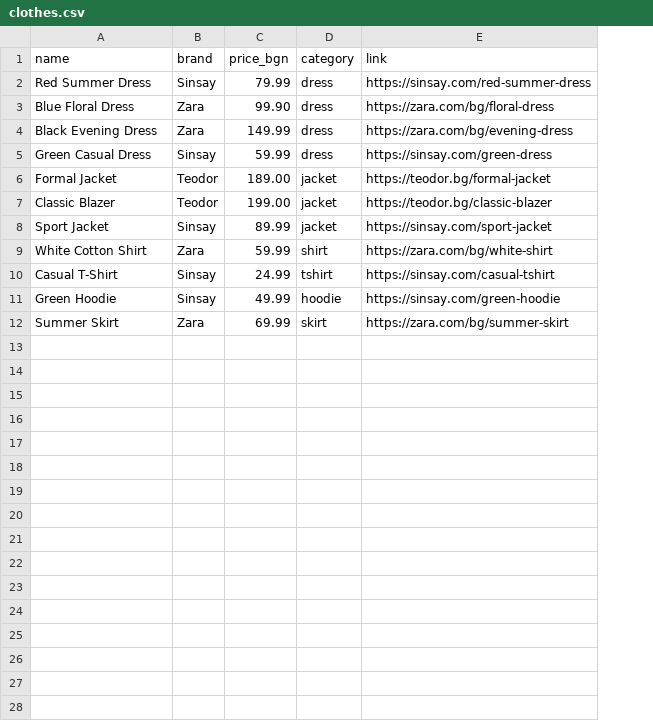
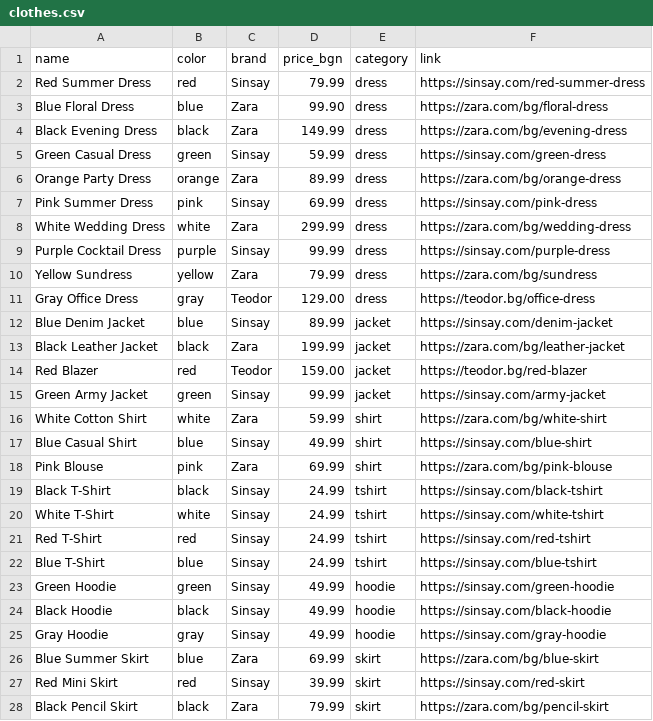
Before and after one commit to ivzhelev/mentorship-program, a CSV file: clothing-recommender/clothes.csv, drawn as a sheet; removed rows and columns are numbered as before the commit, all else as after; the diff names each change by its address in the sheet, - before the commit and + after, or states it on an @@ line.

Commit message:
improved color and pattern detection

```diff
--- a/clothing-recommender/clothes.csv
+++ b/clothing-recommender/clothes.csv
+column B (color), rows 2-5: red | blue | black | green; row 12: blue; row 16: white; rows 22-23: blue | green; row 26: blue
-row 6: Formal Jacket | Teodor | 189.00 | jacket | https://teodor.bg/formal-jacket
-row 7: Classic Blazer | Teodor | 199.00 | jacket | https://teodor.bg/classic-blazer
+row 6: Orange Party Dress | orange | Zara | 89.99 | dress | https://zara.com/bg/orange-dress
+row 7: Pink Summer Dress | pink | Sinsay | 69.99 | dress | https://sinsay.com/pink-dress
+row 8: White Wedding Dress | white | Zara | 299.99 | dress | https://zara.com/bg/wedding-dress
+row 9: Purple Cocktail Dress | purple | Sinsay | 99.99 | dress | https://sinsay.com/purple-dress
+row 10: Yellow Sundress | yellow | Zara | 79.99 | dress | https://zara.com/bg/sundress
+row 11: Gray Office Dress | gray | Teodor | 129.00 | dress | https://teodor.bg/office-dress
-A12 (name): Sport Jacket
+A12 (name): Blue Denim Jacket
-F12 (link): https://sinsay.com/sport-jacket
+F12 (link): https://sinsay.com/denim-jacket
+row 13: Black Leather Jacket | black | Zara | 199.99 | jacket | https://zara.com/bg/leather-jacket
+row 14: Red Blazer | red | Teodor | 159.00 | jacket | https://teodor.bg/red-blazer
+row 15: Green Army Jacket | green | Sinsay | 99.99 | jacket | https://sinsay.com/army-jacket
+row 17: Blue Casual Shirt | blue | Sinsay | 49.99 | shirt | https://sinsay.com/blue-shirt
+row 18: Pink Blouse | pink | Zara | 69.99 | shirt | https://zara.com/bg/pink-blouse
+row 19: Black T-Shirt | black | Sinsay | 24.99 | tshirt | https://sinsay.com/black-tshirt
+row 20: White T-Shirt | white | Sinsay | 24.99 | tshirt | https://sinsay.com/white-tshirt
+row 21: Red T-Shirt | red | Sinsay | 24.99 | tshirt | https://sinsay.com/red-tshirt
-A22 (name): Casual T-Shirt
+A22 (name): Blue T-Shirt
-F22 (link): https://sinsay.com/casual-tshirt
+F22 (link): https://sinsay.com/blue-tshirt
+row 24: Black Hoodie | black | Sinsay | 49.99 | hoodie | https://sinsay.com/black-hoodie
+row 25: Gray Hoodie | gray | Sinsay | 49.99 | hoodie | https://sinsay.com/gray-hoodie
-A26 (name): Summer Skirt
+A26 (name): Blue Summer Skirt
-F26 (link): https://zara.com/bg/summer-skirt
+F26 (link): https://zara.com/bg/blue-skirt
+row 27: Red Mini Skirt | red | Sinsay | 39.99 | skirt | https://sinsay.com/red-skirt
+row 28: Black Pencil Skirt | black | Zara | 79.99 | skirt | https://zara.com/bg/pencil-skirt
```
Also changed, not shown: 10 other files.
